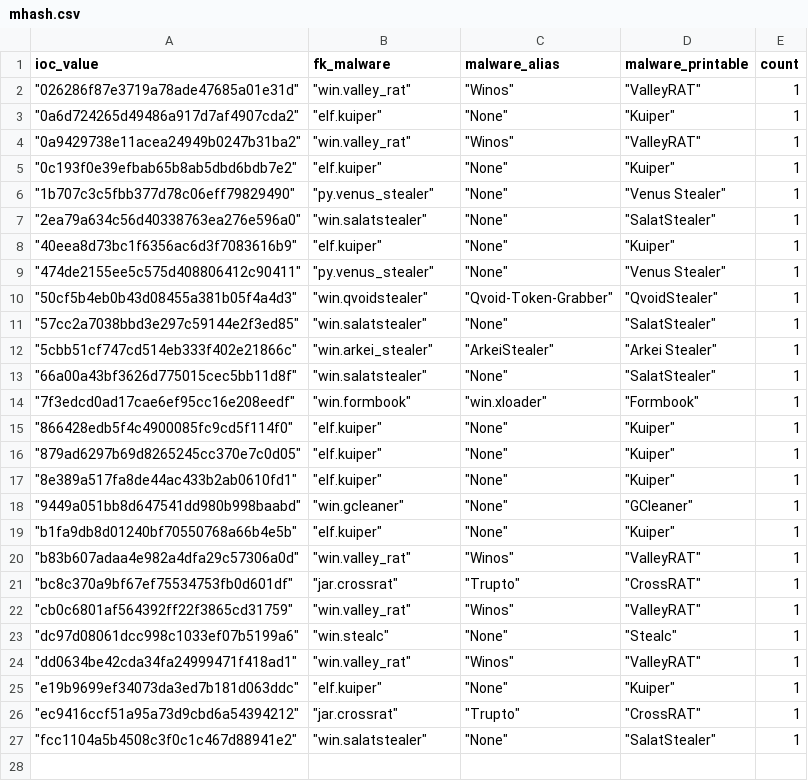
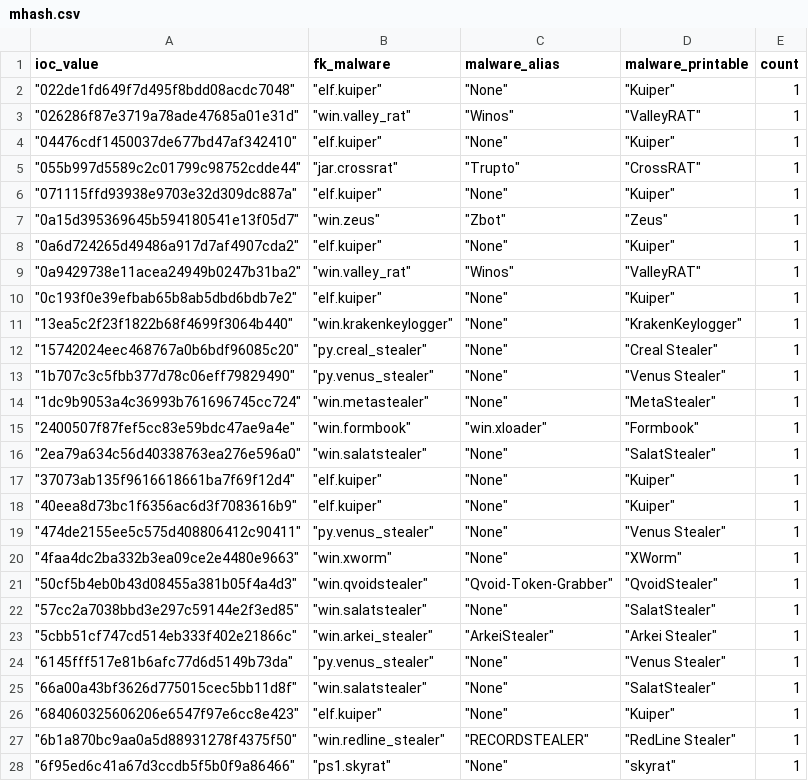
Before and after one commit to LunaMarginis/Intel-WatchTower, a CSV file: mhash.csv, drawn as a sheet; only a part is shown; the shorter side is filled out with more unchanged rows; the diff covers the shown part only; the diff names each change by its address in the sheet, - before the commit and + after, or states it on an @@ line.

```diff
--- a/mhash.csv
+++ b/mhash.csv
+row 2: "022de1fd649f7d495f8bdd08acdc7048" | "elf.kuiper" | "None" | "Kuiper" | 1
+row 4: "04476cdf1450037de677bd47af342410" | "elf.kuiper" | "None" | "Kuiper" | 1
+row 5: "055b997d5589c2c01799c98752cdde44" | "jar.crossrat" | "Trupto" | "CrossRAT" | 1
+row 6: "071115ffd93938e9703e32d309dc887a" | "elf.kuiper" | "None" | "Kuiper" | 1
+row 7: "0a15d395369645b594180541e13f05d7" | "win.zeus" | "Zbot" | "Zeus" | 1
+row 11: "13ea5c2f23f1822b68f4699f3064b440" | "win.krakenkeylogger" | "None" | "KrakenKeylogger" | 1
+row 12: "15742024eec468767a0b6bdf96085c20" | "py.creal_stealer" | "None" | "Creal Stealer" | 1
+row 14: "1dc9b9053a4c36993b761696745cc724" | "win.metastealer" | "None" | "MetaStealer" | 1
+row 15: "2400507f87fef5cc83e59bdc47ae9a4e" | "win.formbook" | "win.xloader" | "Formbook" | 1
+row 17: "37073ab135f9616618661ba7f69f12d4" | "elf.kuiper" | "None" | "Kuiper" | 1
+row 20: "4faa4dc2ba332b3ea09ce2e4480e9663" | "win.xworm" | "None" | "XWorm" | 1
+row 24: "6145fff517e81b6afc77d6d5149b73da" | "py.venus_stealer" | "None" | "Venus Stealer" | 1
+row 26: "684060325606206e6547f97e6cc8e423" | "elf.kuiper" | "None" | "Kuiper" | 1
+row 27: "6b1a870bc9aa0a5d88931278f4375f50" | "win.redline_stealer" | "RECORDSTEALER" | "RedLine Stealer" | 1
+row 28: "6f95ed6c41a67d3ccdb5f5b0f9a86466" | "ps1.skyrat" | "None" | "skyrat" | 1
```
Also changed, not shown: 22 added rows elsewhere in this file, 1 other file.
